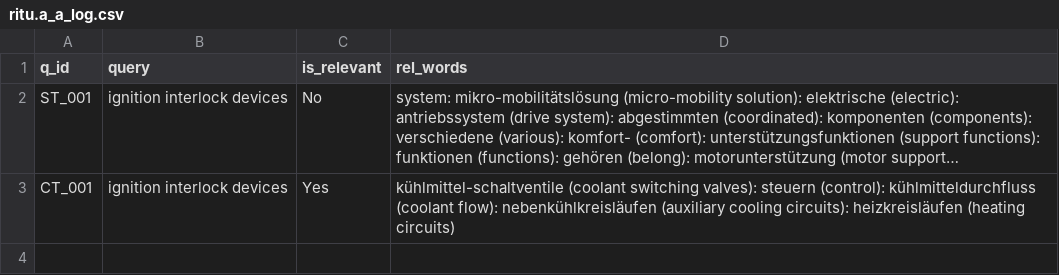
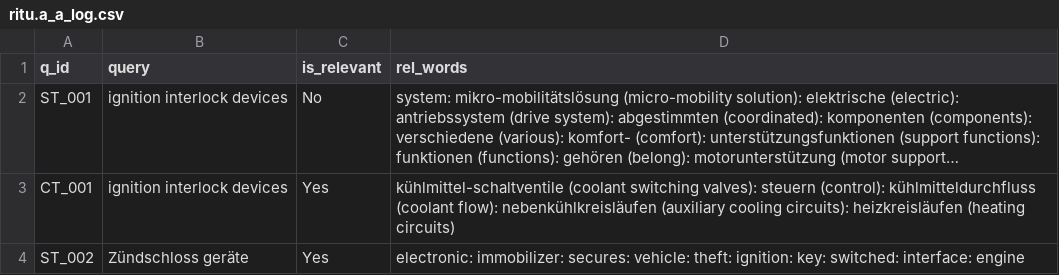
Before and after one commit to vijusudhi/cltr_web_app, a CSV file: logs/ritu.a_a_log.csv, drawn as a sheet; long unchanged cells end in …; the diff names each change by its address in the sheet, - before the commit and + after, or states it on an @@ line.

Commit message:
User ritu.a updating via PyGithub

```diff
--- a/logs/ritu.a_a_log.csv
+++ b/logs/ritu.a_a_log.csv
+row 4: ST_002 | Zündschloss geräte | Yes | electronic: immobilizer: secures: vehicle: theft: ignition: key: switched: interface: engine
```
